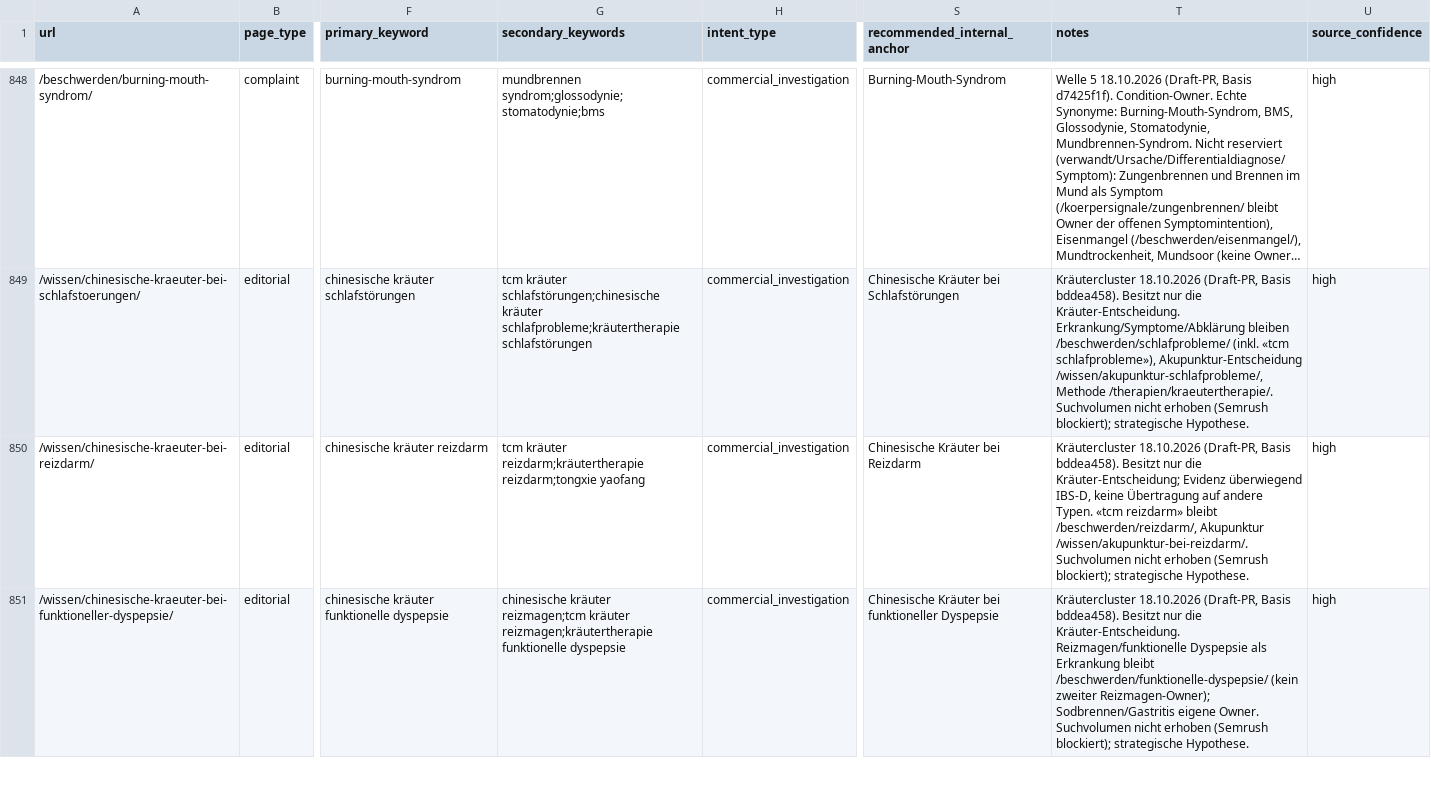
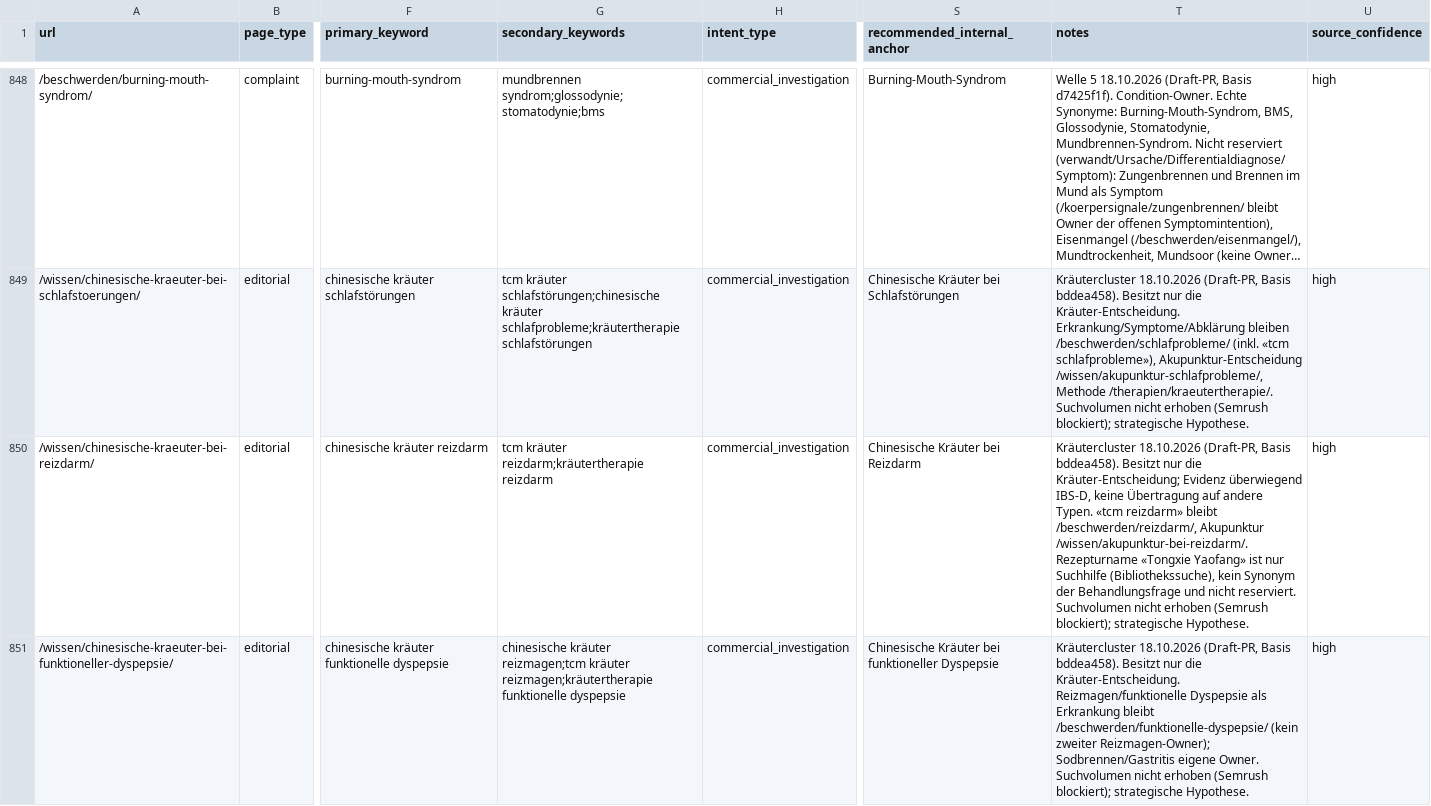
Before and after one commit to Thehwang88/tcm-ch, a CSV file: seo/master-keyword-url-map.csv, drawn as a sheet; only a part is shown, gaps mark what is left out; long unchanged cells end in …; the diff covers the shown part only; the diff names each change by its address in the sheet, - before the commit and + after, or states it on an @@ line.

```diff
--- a/seo/master-keyword-url-map.csv
+++ b/seo/master-keyword-url-map.csv
-G850 (secondary_keywords): …kräuter reizdarm;kräutertherapie reizdarm;tongxie yaofang
+G850 (secondary_keywords): …kräuter reizdarm;kräutertherapie reizdarm
-T850 (notes): …Akupunktur /wissen/akupunktur-bei-reizdarm/. Suchvolumen nicht…
+T850 (notes): …Akupunktur /wissen/akupunktur-bei-reizdarm/. Rezepturname «Tongxie Yaofang» ist nur Suchhilfe (Bibliothekssuche), kein Synonym der Behandlungsfrage und nicht reserviert. Suchvolumen nicht…
```
Also changed, not shown: 2 edited cells elsewhere in this file, seo/do-not-create-intents.csv, 1 other file.
